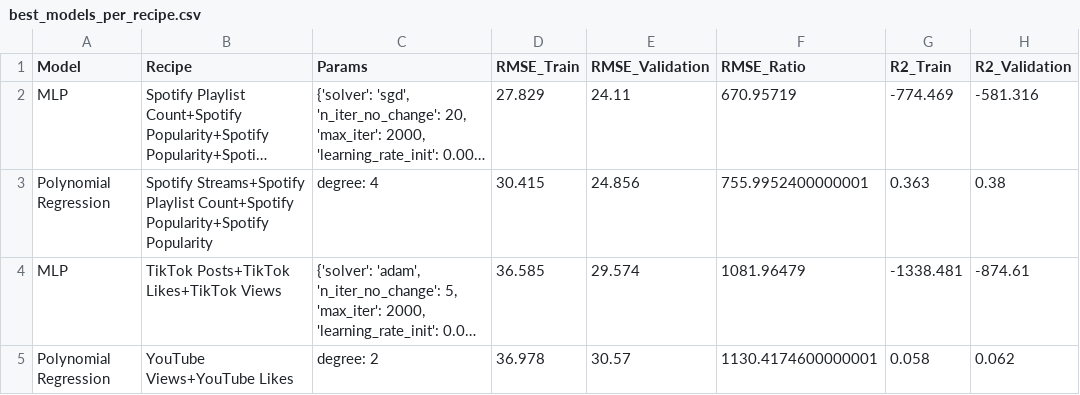
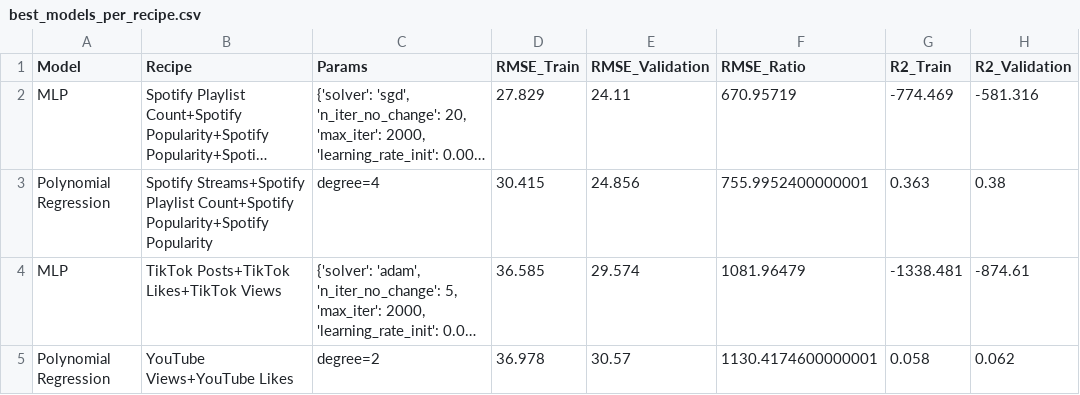
Before and after one commit to zacky111/PFML_Project, a CSV file: best_models_per_recipe.csv, drawn as a sheet; only a part is shown; long unchanged cells end in …; the diff names each change by its address in the sheet, - before the commit and + after, or states it on an @@ line.

```diff
--- a/best_models_per_recipe.csv
+++ b/best_models_per_recipe.csv
-C3 (Params): degree: 4
+C3 (Params): degree=4
-C5 (Params): degree: 2
+C5 (Params): degree=2
```
Also changed, not shown: best_results.csv, results.csv, 2 other files.
